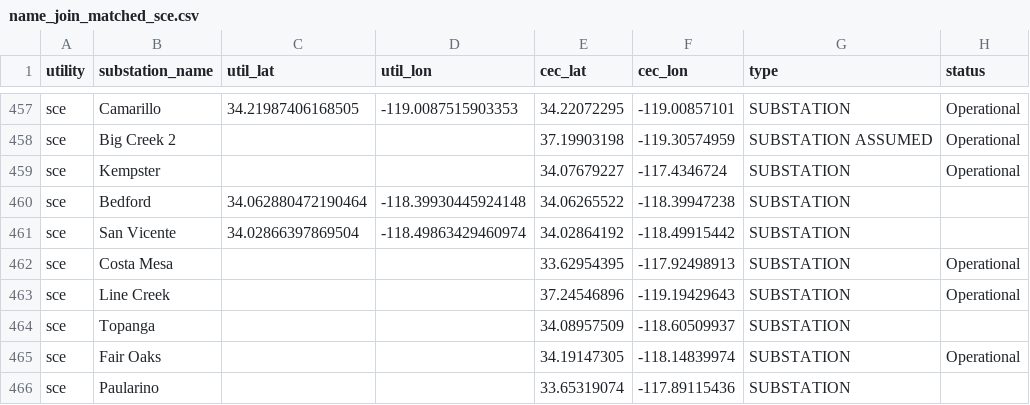
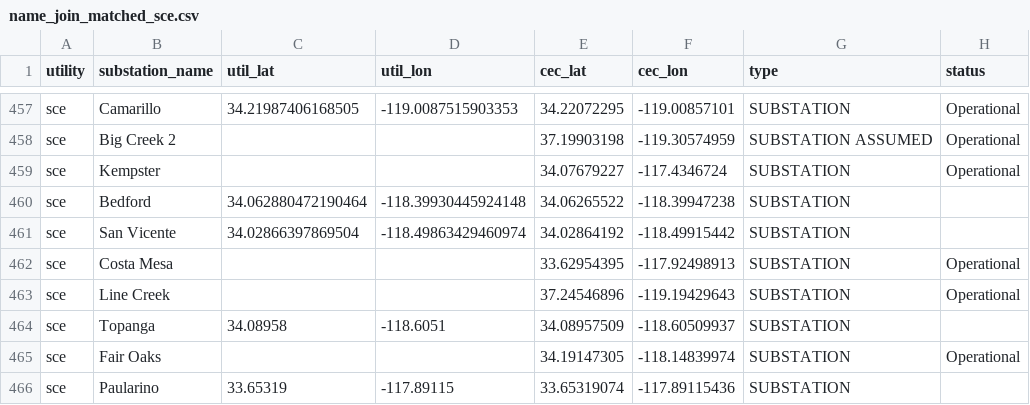
Before and after one commit to Energy-MAC/california-hourly-disaggregation, a CSV file: data/checks/compare_substations_cec/name_join_matched_sce.csv, drawn as a sheet; only a part is shown, gaps mark what is left out.

```diff
--- a/data/checks/compare_substations_cec/name_join_matched_sce.csv
+++ b/data/checks/compare_substations_cec/name_join_matched_sce.csv
@@ -463,4 +463,4 @@ sce,Costa Mesa,,,33.62954395,-117.92498913,SUBSTATION,Operational
 sce,Line Creek,,,37.24546896,-119.19429643,SUBSTATION,Operational
-sce,Topanga,,,34.08957509,-118.60509937,SUBSTATION,
+sce,Topanga,34.08958,-118.6051,34.08957509,-118.60509937,SUBSTATION,
 sce,Fair Oaks,,,34.19147305,-118.14839974,SUBSTATION,Operational
-sce,Paularino,,,33.65319074,-117.89115436,SUBSTATION,
+sce,Paularino,33.65319,-117.89115,33.65319074,-117.89115436,SUBSTATION,
```
Also changed, not shown: data/checks/compare_substations_cec/name_join_summary.csv, data/checks/compare_substations_cec/name_join_unmatched_pge.csv, 15 other files.
